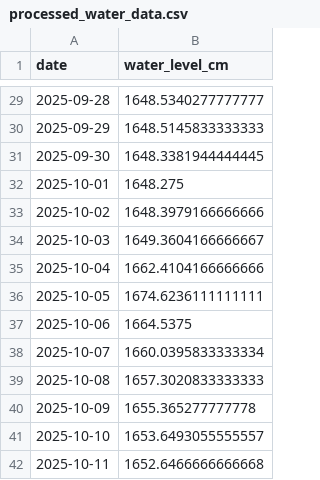
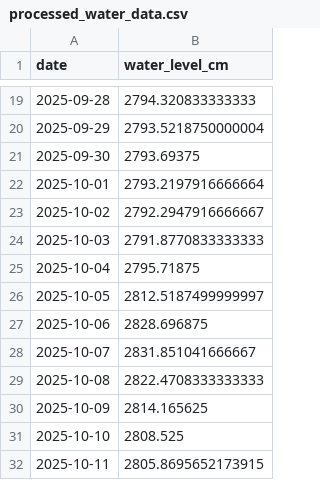
Before and after one commit to javor99/water-level-api, a CSV file: predictions/processed_water_data.csv, drawn as a sheet; only a part is shown, gaps mark what is left out; the diff covers the shown part only.

```diff
--- a/predictions/processed_water_data.csv
+++ b/predictions/processed_water_data.csv
@@ -29,14 +19,14 @@ date,water_level_cm
-2025-09-28,1648.5340277777777
-2025-09-29,1648.5145833333333
-2025-09-30,1648.3381944444445
-2025-10-01,1648.275
-2025-10-02,1648.3979166666666
-2025-10-03,1649.3604166666667
-2025-10-04,1662.4104166666666
-2025-10-05,1674.6236111111111
-2025-10-06,1664.5375
-2025-10-07,1660.0395833333334
-2025-10-08,1657.3020833333333
-2025-10-09,1655.365277777778
-2025-10-10,1653.6493055555557
-2025-10-11,1652.6466666666668
+2025-09-28,2794.320833333333
+2025-09-29,2793.5218750000004
+2025-09-30,2793.69375
+2025-10-01,2793.2197916666664
+2025-10-02,2792.2947916666667
+2025-10-03,2791.8770833333333
+2025-10-04,2795.71875
+2025-10-05,2812.5187499999997
+2025-10-06,2828.696875
+2025-10-07,2831.851041666667
+2025-10-08,2822.4708333333333
+2025-10-09,2814.165625
+2025-10-10,2808.525
+2025-10-11,2805.8695652173915
```
Also changed, not shown: 10 removed rows and 17 edited cells elsewhere in this file, predictions/predictions_70000623_unseen.csv, predictions/predictions_70000624_unseen.csv, 36 other files.
